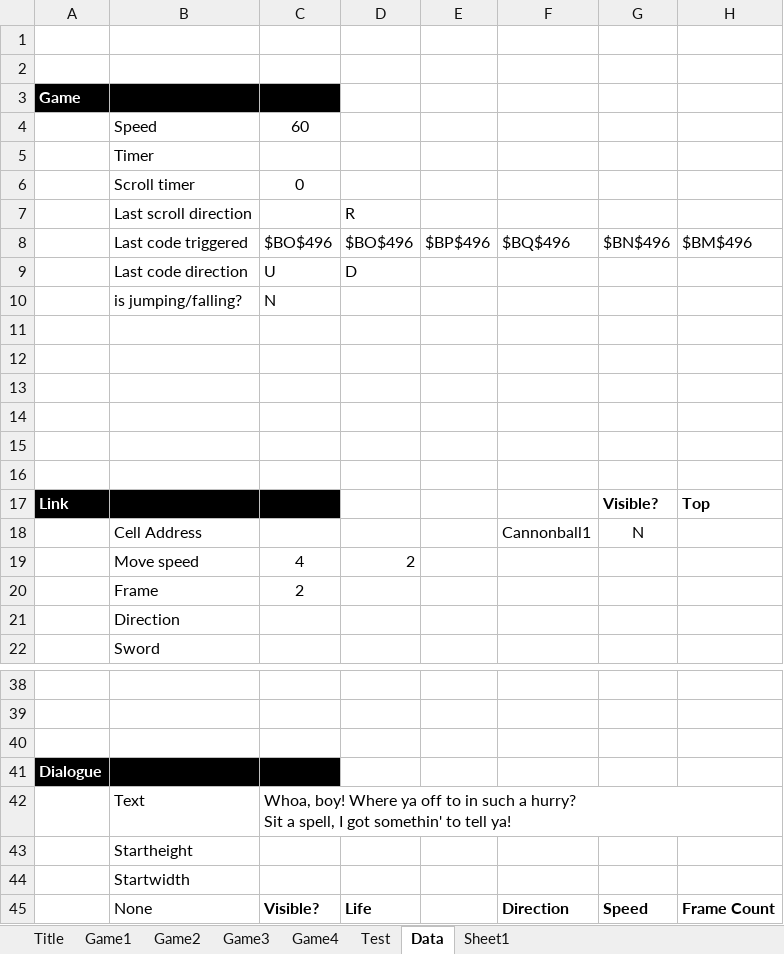
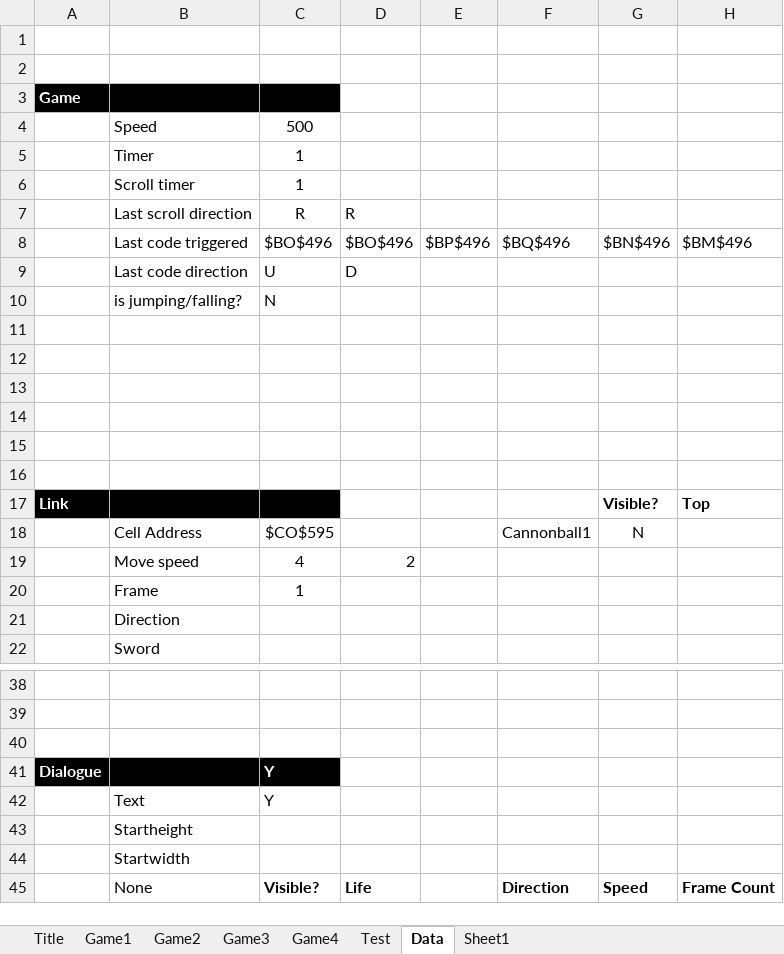
Before and after one commit to jonathan-wang-jojo/Excelda-II, an Excel workbook: Excelda II.xlsm, sheet Data, drawn as a sheet; only a part is shown, gaps mark what is left out; values as stored, in another font and other column widths than the file's, no borders; ↵ is a line break in a cell; the diff names each change by its address in the sheet, - before the commit and + after, or states it on an @@ line.

```diff
--- a/Excelda II.xlsm (sheet Data)
+++ b/Excelda II.xlsm (sheet Data)
-C4: 60
+C4: 500
-C5: (empty)
+C5: 1
-C6: 0
+C6: 1
-C7: (empty)
+C7: R
-C18: (empty)
+C18: $CO$595
-C20: 2
+C20: 1
-C41: (empty)
+C41: Y
-C42: Whoa, boy! Where ya off to in such a hurry? ↵ Sit a spell, I got somethin' to tell ya!
+C42: Y
```
Also changed, not shown: sheet Game1, charts or pictures, 20 other files.
